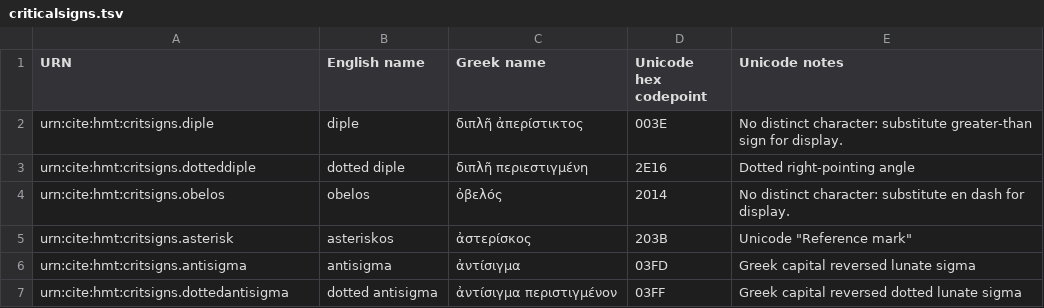
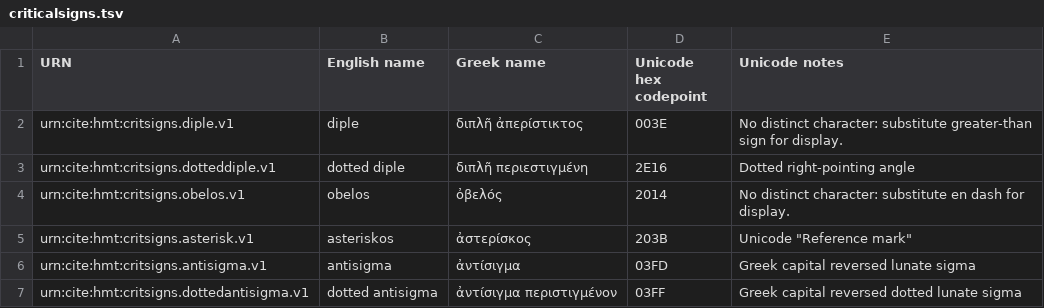
Before and after one commit to cite-architecture/cite_test_ttl, a TSV file: testsuite/collections/textfiles/criticalsigns.tsv, drawn as a sheet.

```diff
--- a/testsuite/collections/textfiles/criticalsigns.tsv
+++ b/testsuite/collections/textfiles/criticalsigns.tsv
@@ -1,7 +1,7 @@
 URN	English name	Greek name	Unicode hex codepoint	Unicode notes
-urn:cite:hmt:critsigns.diple	diple	διπλῆ ἀπερίστικτος	003E	No distinct character:  substitute greater-than sign for display.
-urn:cite:hmt:critsigns.dotteddiple	dotted diple	διπλῆ περιεστιγμένη	2E16	Dotted right-pointing angle
-urn:cite:hmt:critsigns.obelos	obelos	ὀβελός	2014	No distinct character:  substitute en dash for display.
-urn:cite:hmt:critsigns.asterisk	asteriskos	ἀστερίσκος	203B	Unicode "Reference mark"
-urn:cite:hmt:critsigns.antisigma	antisigma	ἀντίσιγμα	03FD	"Greek capital reversed lunate sigma"
-urn:cite:hmt:critsigns.dottedantisigma	dotted antisigma	ἀντίσιγμα περιστιγμένον	03FF	"Greek capital reversed dotted lunate sigma"
+urn:cite:hmt:critsigns.diple.v1	diple	διπλῆ ἀπερίστικτος	003E	No distinct character:  substitute greater-than sign for display.
+urn:cite:hmt:critsigns.dotteddiple.v1	dotted diple	διπλῆ περιεστιγμένη	2E16	Dotted right-pointing angle
+urn:cite:hmt:critsigns.obelos.v1	obelos	ὀβελός	2014	No distinct character:  substitute en dash for display.
+urn:cite:hmt:critsigns.asterisk.v1	asteriskos	ἀστερίσκος	203B	Unicode "Reference mark"
+urn:cite:hmt:critsigns.antisigma.v1	antisigma	ἀντίσιγμα	03FD	"Greek capital reversed lunate sigma"
+urn:cite:hmt:critsigns.dottedantisigma.v1	dotted antisigma	ἀντίσιγμα περιστιγμένον	03FF	"Greek capital reversed dotted lunate sigma"
```
Also changed, not shown: testsuite/collections/textfiles/vaimgs.csv, 1 other file.
